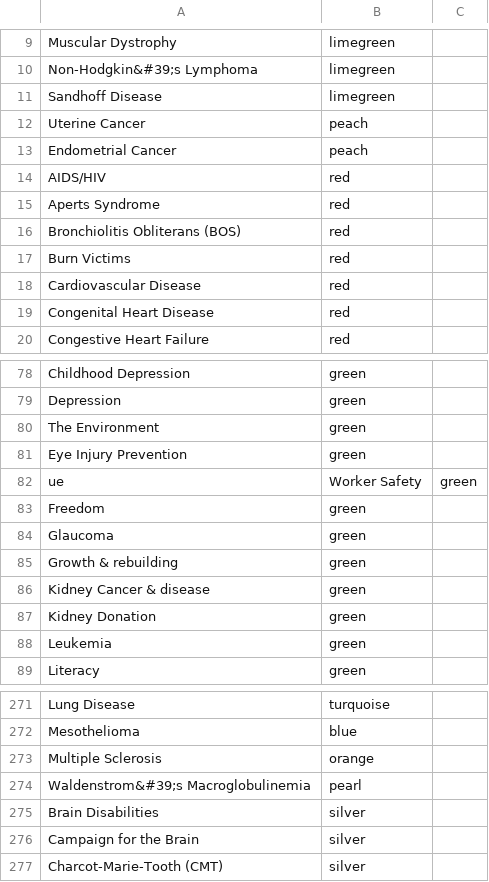
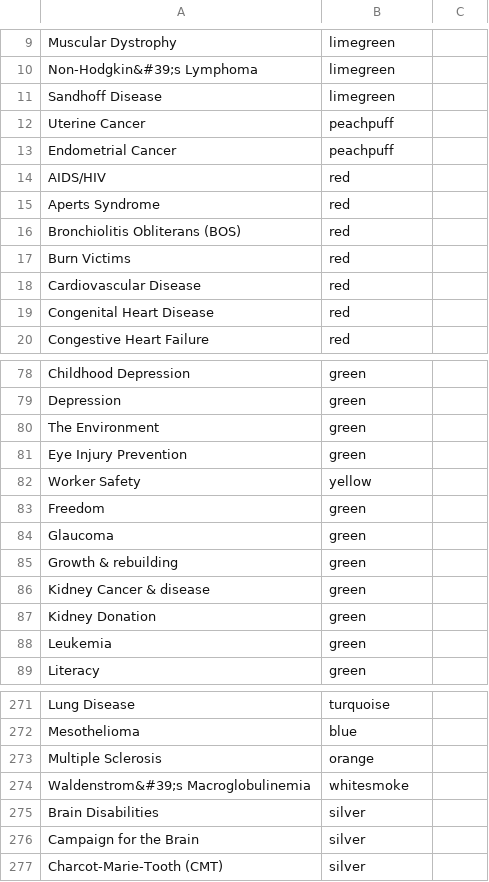
Before and after one commit to tobiaswright/awareness-color-data, a CSV file: data.csv, drawn as a sheet; only a part is shown, gaps mark what is left out.

Commit message:
update of some of the colors

```diff
--- a/data.csv
+++ b/data.csv
@@ -11,4 +11,4 @@ Non-Hodgkin&#39;s Lymphoma,"limegreen"
 Sandhoff Disease,"limegreen"
-Uterine Cancer,"peach"
-Endometrial Cancer,"peach"
+Uterine Cancer,"peachpuff"
+Endometrial Cancer,"peachpuff"
 AIDS/HIV,"red"
@@ -81,3 +81,3 @@ The Environment,"green"
 Eye Injury Prevention,"green"
-ue,Worker Safety,"green"
+Worker Safety,"yellow"
 Freedom,"green"
@@ -273,3 +273,3 @@ Mesothelioma,"blue"
 Multiple Sclerosis,"orange"
-Waldenstrom&#39;s Macroglobulinemia,"pearl"
+Waldenstrom&#39;s Macroglobulinemia,"whitesmoke"
 Brain Disabilities,"silver"
```
